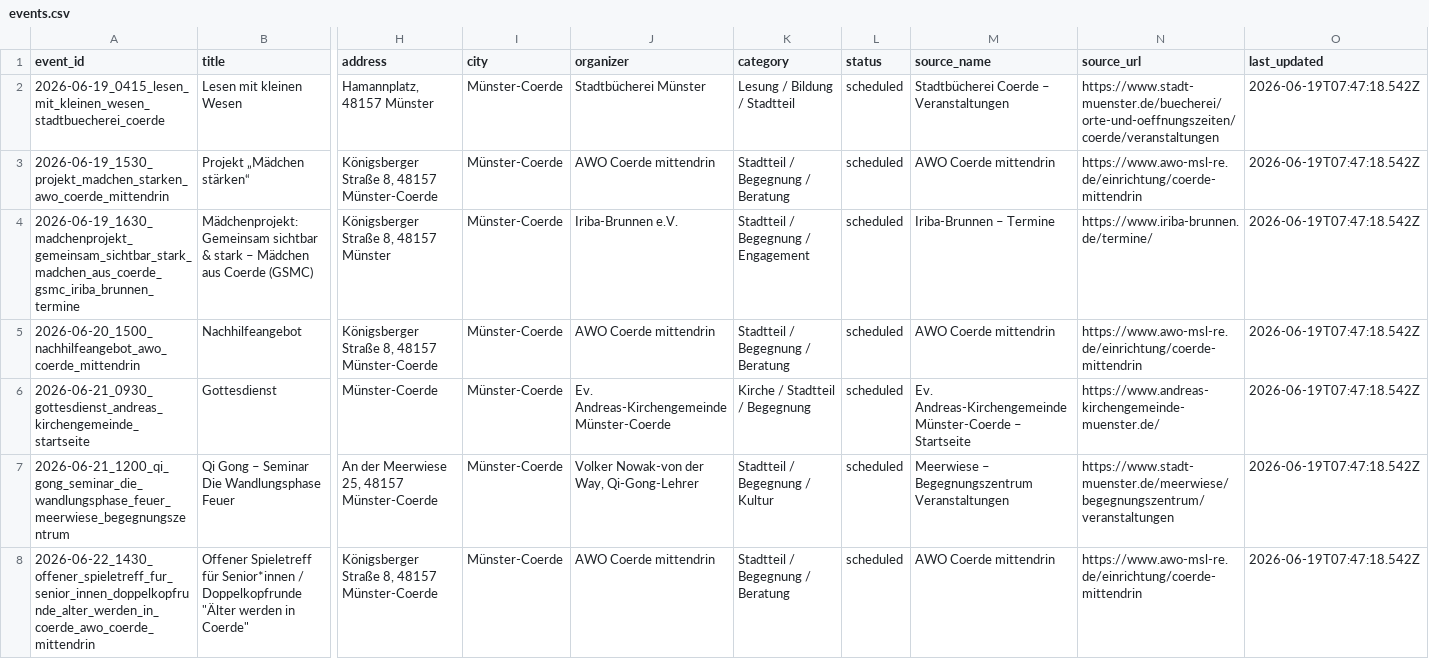
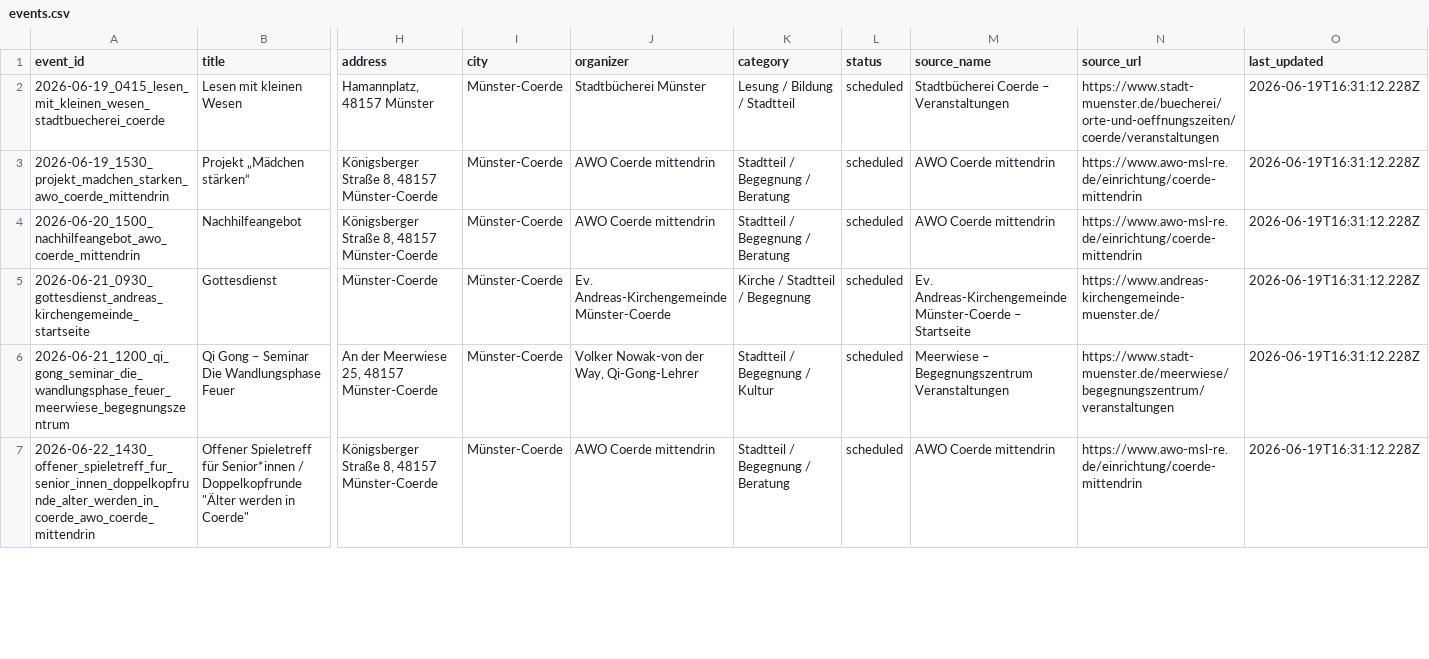
Before and after one commit to Coerdeevents/coerde-events, a CSV file: data/events.csv, drawn as a sheet; only a part is shown, gaps mark what is left out; removed rows and columns are numbered as before the commit, all else as after; rows hold the shown columns only; the diff covers the shown part only; the diff names each change by its address in the sheet, - before the commit and + after, or states it on an @@ line.

Commit message:
chore(data): update events (71 Termine, 2026-06-19)

```diff
--- a/data/events.csv
+++ b/data/events.csv
-O2:O3 (last_updated): 2026-06-19T07:47:18.542Z
+O2:O3 (last_updated): 2026-06-19T16:31:12.228Z
-row 4: 2026-06-19_1630_madchenprojekt_gemeinsam_sichtbar_stark_madchen_aus_coerde_gsmc_iriba_brunnen_termine | Mädchenprojekt: Gemeinsam sichtbar & stark – Mädchen aus Coerde (GSMC) | Königsberger Straße 8, 48157 Münster | Münster-Coerde | Iriba-Brunnen e.V. | Stadtteil / Begegnung / Engagement | scheduled | Iriba-Brunnen – Termine | https://www.iriba-brunnen.de/termine/ | 2026-06-19T07:47:18.542Z
-O4:O7 (last_updated): 2026-06-19T07:47:18.542Z
+O4:O7 (last_updated): 2026-06-19T16:31:12.228Z
```
Also changed, not shown: 2 added rows and 68 edited cells elsewhere in this file.
